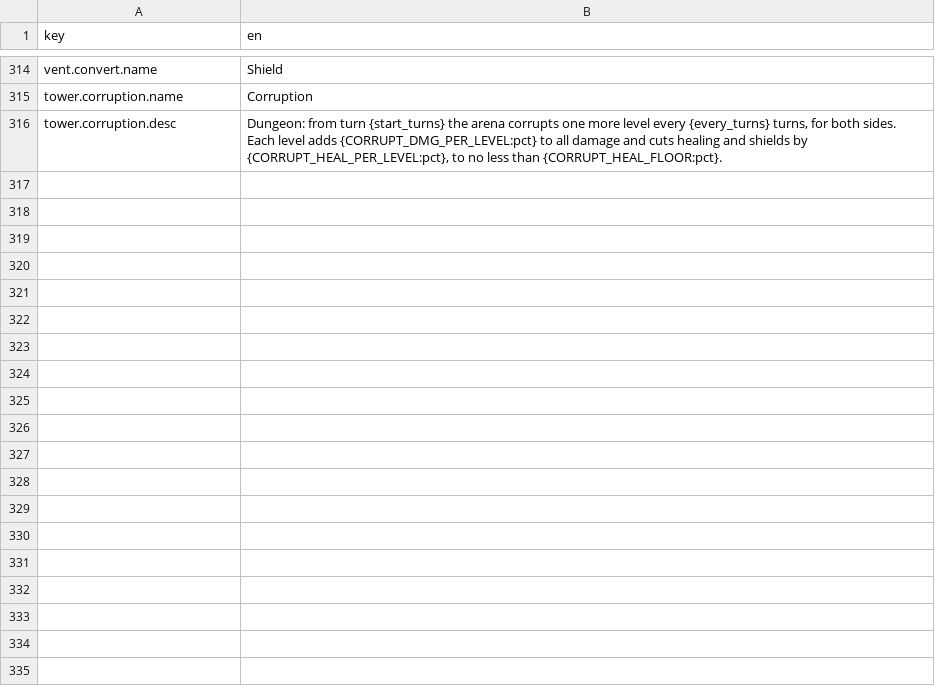
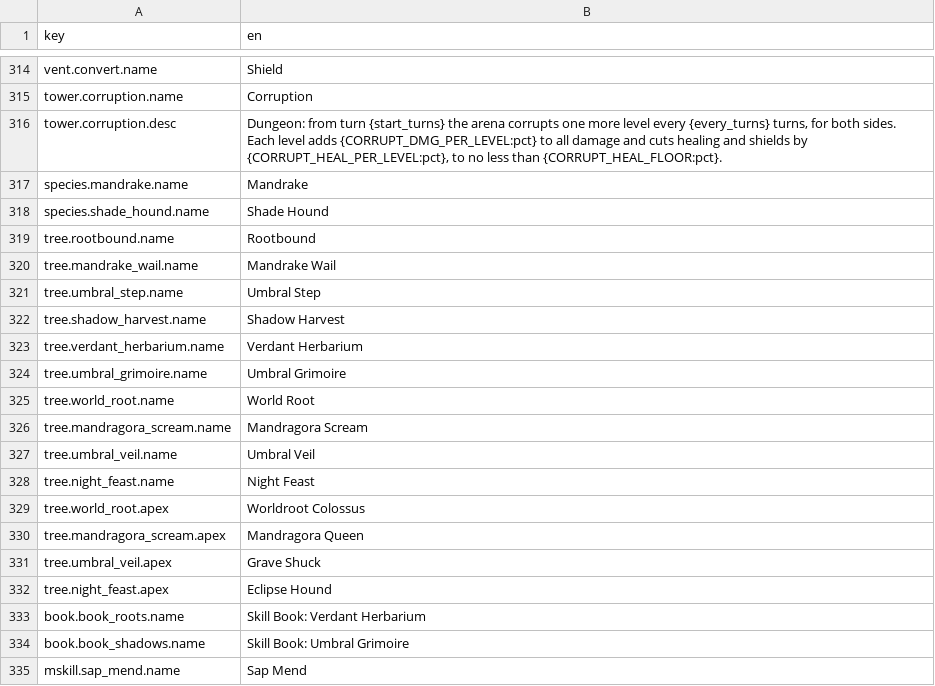
Before and after one commit to kjew2/MonStack, a CSV file: content_src/strings.csv, drawn as a sheet; only a part is shown, gaps mark what is left out; the diff covers the shown part only.

```diff
--- a/content_src/strings.csv
+++ b/content_src/strings.csv
@@ -316 +316,20 @@ tower.corruption.name,Corruption
 tower.corruption.desc,"Dungeon: from turn {start_turns} the arena corrupts one more level every {every_turns} turns, for both sides. Each level adds {CORRUPT_DMG_PER_LEVEL:pct} to all damage and cuts healing and shields by {CORRUPT_HEAL_PER_LEVEL:pct}, to no less than {CORRUPT_HEAL_FLOOR:pct}."
+species.mandrake.name,Mandrake
+species.shade_hound.name,Shade Hound
+tree.rootbound.name,Rootbound
+tree.mandrake_wail.name,Mandrake Wail
+tree.umbral_step.name,Umbral Step
+tree.shadow_harvest.name,Shadow Harvest
+tree.verdant_herbarium.name,Verdant Herbarium
+tree.umbral_grimoire.name,Umbral Grimoire
+tree.world_root.name,World Root
+tree.mandragora_scream.name,Mandragora Scream
+tree.umbral_veil.name,Umbral Veil
+tree.night_feast.name,Night Feast
+tree.world_root.apex,Worldroot Colossus
+tree.mandragora_scream.apex,Mandragora Queen
+tree.umbral_veil.apex,Grave Shuck
+tree.night_feast.apex,Eclipse Hound
+book.book_roots.name,Skill Book: Verdant Herbarium
+book.book_shadows.name,Skill Book: Umbral Grimoire
+mskill.sap_mend.name,Sap Mend
```
Also changed, not shown: 39 added rows elsewhere in this file, content_src/chase_conditions.csv, content_src/constants.csv, 42 other files.
